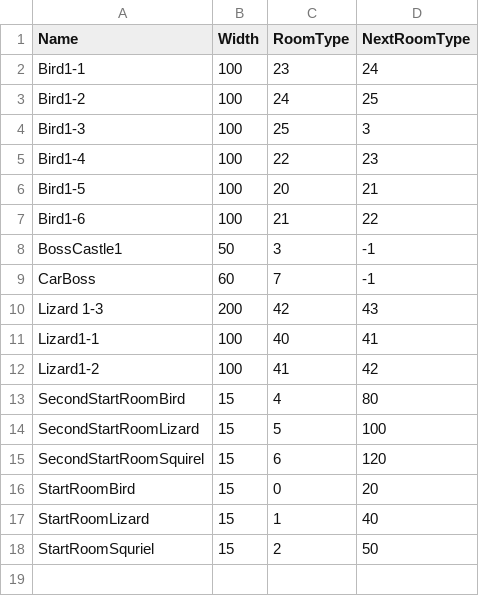
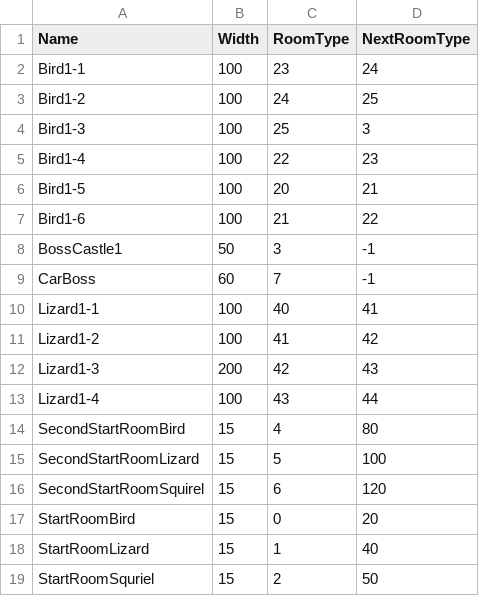
Before and after one commit to werignac/Environmental-Shenanigans, a CSV file: Data/RoomData.csv, drawn as a sheet.

Commit message:
Lizard1-4
Another new lizard room.

```diff
--- a/Data/RoomData.csv
+++ b/Data/RoomData.csv
@@ -9,5 +9,6 @@ BossCastle1,50,3,-1
 CarBoss,60,7,-1
-Lizard 1-3,200,42,43
 Lizard1-1,100,40,41
 Lizard1-2,100,41,42
+Lizard1-3,200,42,43
+Lizard1-4,100,43,44
 SecondStartRoomBird,15,4,80
```
Also changed, not shown: 4 other files.
